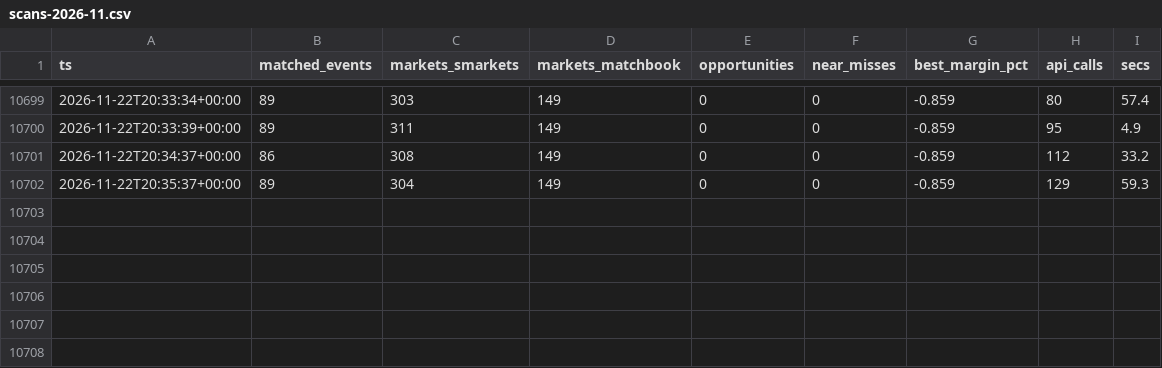
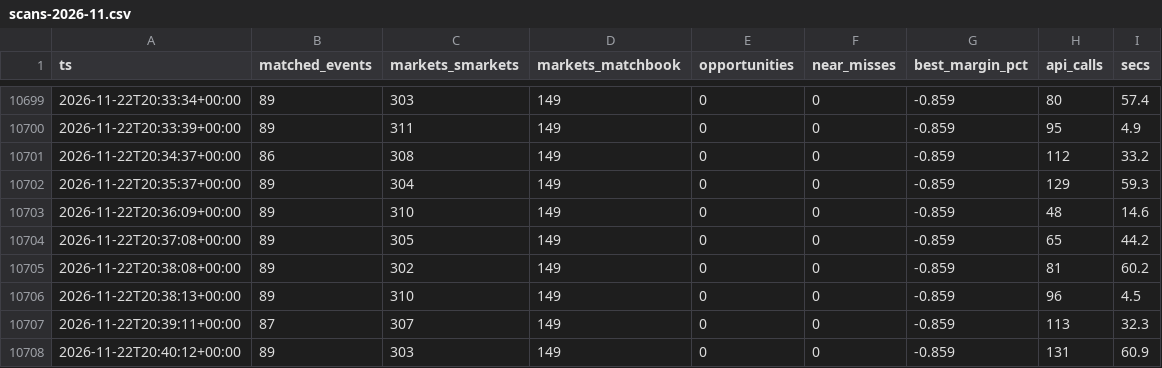
Before and after one commit to scriptmunkee/exchange-arb-scanner, a CSV file: data/scans-2026-11.csv, drawn as a sheet; only a part is shown, gaps mark what is left out.

Commit message:
scan 2026-11-22T20:40Z

```diff
--- a/data/scans-2026-11.csv
+++ b/data/scans-2026-11.csv
@@ -10702 +10702,7 @@ ts,matched_events,markets_smarkets,markets_matchbook,opportunities,near_misses,b
 2026-11-22T20:35:37+00:00,89,304,149,0,0,-0.859,129,59.3
+2026-11-22T20:36:09+00:00,89,310,149,0,0,-0.859,48,14.6
+2026-11-22T20:37:08+00:00,89,305,149,0,0,-0.859,65,44.2
+2026-11-22T20:38:08+00:00,89,302,149,0,0,-0.859,81,60.2
+2026-11-22T20:38:13+00:00,89,310,149,0,0,-0.859,96,4.5
+2026-11-22T20:39:11+00:00,87,307,149,0,0,-0.859,113,32.3
+2026-11-22T20:40:12+00:00,89,303,149,0,0,-0.859,131,60.9
```
Also changed, not shown: 1 other file.
